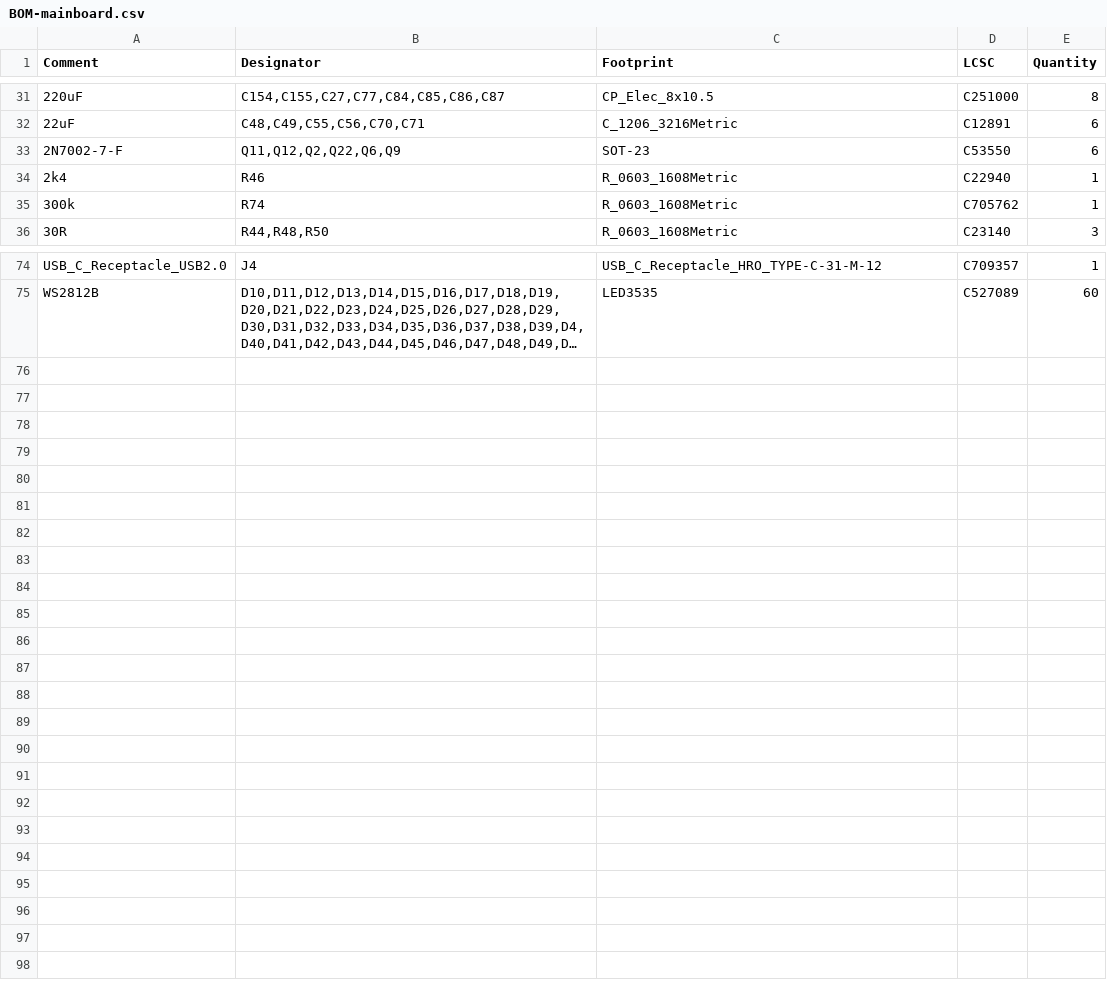
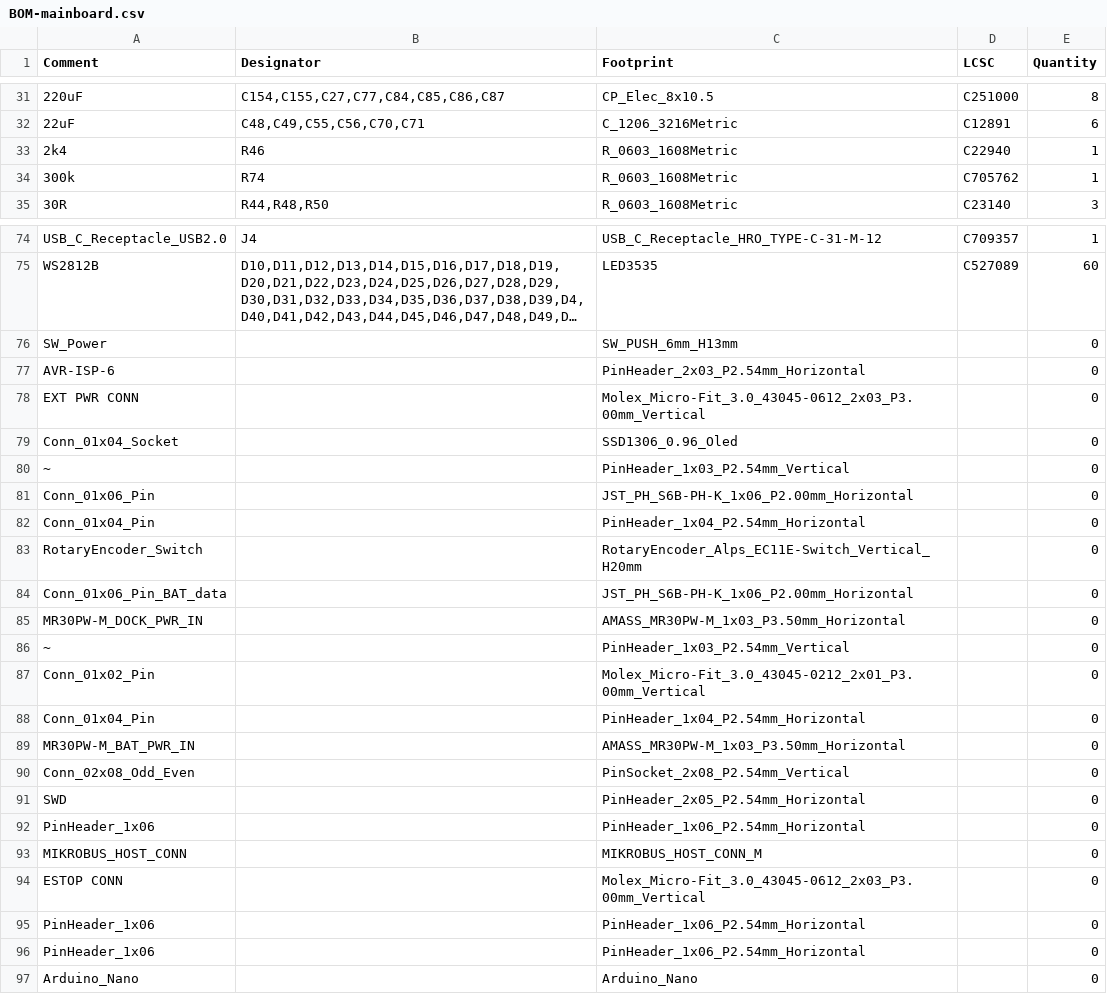
Before and after one commit to robotont/robotont-electronics-mainboard, a CSV file: jlcpcb/production_files/BOM-mainboard.csv, drawn as a sheet; only a part is shown, gaps mark what is left out; long unchanged cells end in …; removed rows and columns are numbered as before the commit, all else as after; the diff covers the shown part only; the diff names each change by its address in the sheet, - before the commit and + after, or states it on an @@ line.

Commit message:
updated production files

```diff
--- a/jlcpcb/production_files/BOM-mainboard.csv
+++ b/jlcpcb/production_files/BOM-mainboard.csv
-row 33: 2N7002-7-F | Q11,Q12,Q2,Q22,Q6,Q9 | SOT-23 | C53550 | 6
+row 76: SW_Power |  | SW_PUSH_6mm_H13mm |  | 0
+row 77: AVR-ISP-6 |  | PinHeader_2x03_P2.54mm_Horizontal |  | 0
+row 78: EXT PWR CONN |  | Molex_Micro-Fit_3.0_43045-0612_2x03_P3.00mm_Vertical |  | 0
+row 79: Conn_01x04_Socket |  | SSD1306_0.96_Oled |  | 0
+row 80: ~ |  | PinHeader_1x03_P2.54mm_Vertical |  | 0
+row 81: Conn_01x06_Pin |  | JST_PH_S6B-PH-K_1x06_P2.00mm_Horizontal |  | 0
+row 82: Conn_01x04_Pin |  | PinHeader_1x04_P2.54mm_Horizontal |  | 0
+row 83: RotaryEncoder_Switch |  | RotaryEncoder_Alps_EC11E-Switch_Vertical_H20mm |  | 0
+row 84: Conn_01x06_Pin_BAT_data |  | JST_PH_S6B-PH-K_1x06_P2.00mm_Horizontal |  | 0
+row 85: MR30PW-M_DOCK_PWR_IN |  | AMASS_MR30PW-M_1x03_P3.50mm_Horizontal |  | 0
+row 86: ~ |  | PinHeader_1x03_P2.54mm_Vertical |  | 0
+row 87: Conn_01x02_Pin |  | Molex_Micro-Fit_3.0_43045-0212_2x01_P3.00mm_Vertical |  | 0
+row 88: Conn_01x04_Pin |  | PinHeader_1x04_P2.54mm_Horizontal |  | 0
+row 89: MR30PW-M_BAT_PWR_IN |  | AMASS_MR30PW-M_1x03_P3.50mm_Horizontal |  | 0
+row 90: Conn_02x08_Odd_Even |  | PinSocket_2x08_P2.54mm_Vertical |  | 0
+row 91: SWD |  | PinHeader_2x05_P2.54mm_Horizontal |  | 0
+row 92: PinHeader_1x06 |  | PinHeader_1x06_P2.54mm_Horizontal |  | 0
+row 93: MIKROBUS_HOST_CONN |  | MIKROBUS_HOST_CONN_M |  | 0
+row 94: ESTOP CONN |  | Molex_Micro-Fit_3.0_43045-0612_2x03_P3.00mm_Vertical |  | 0
+row 95: PinHeader_1x06 |  | PinHeader_1x06_P2.54mm_Horizontal |  | 0
+row 96: PinHeader_1x06 |  | PinHeader_1x06_P2.54mm_Horizontal |  | 0
+row 97: Arduino_Nano |  | Arduino_Nano |  | 0
```
Also changed, not shown: 2 added rows, 1 removed row and 16 edited cells elsewhere in this file, jlcpcb/production_files/CPL-mainboard.csv, 2 other files.
